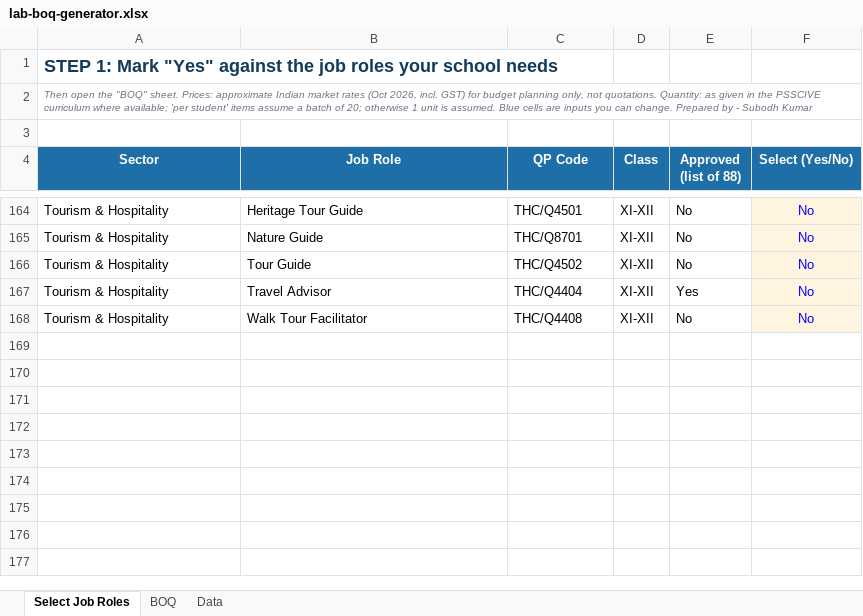
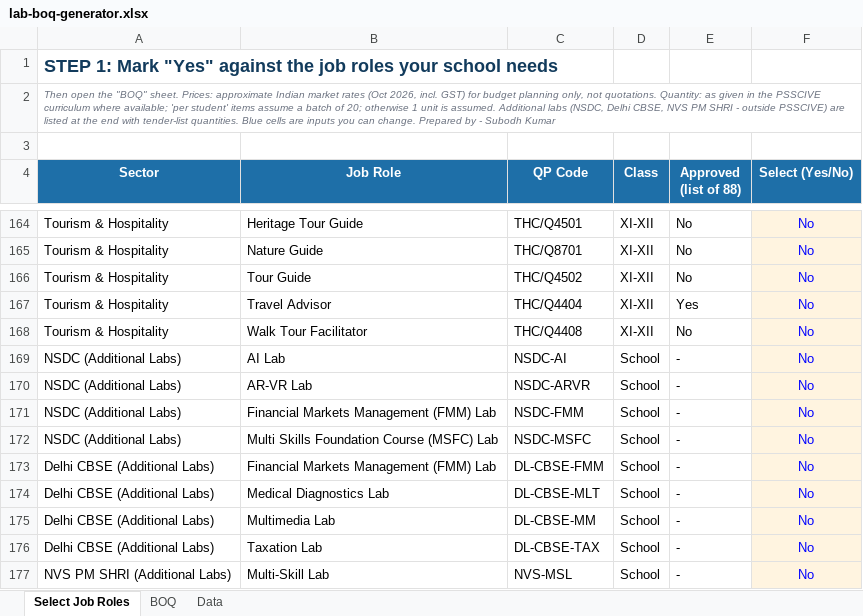
Before and after one commit to EngineerX1234/vocational-images, an Excel workbook: downloads/lab-boq-generator.xlsx, sheet Select Job Roles, drawn as a sheet; only a part is shown, gaps mark what is left out; values as stored, in another font and other column widths than the file's, no borders; charts and pictures not drawn; the diff names each change by its address in the sheet, - before the commit and + after, or states it on an @@ line.

```diff
--- a/downloads/lab-boq-generator.xlsx (sheet Select Job Roles)
+++ b/downloads/lab-boq-generator.xlsx (sheet Select Job Roles)
-A2 (Sector): …is assumed. Blue cells…
+A2 (Sector): …is assumed. Additional labs (NSDC, Delhi CBSE, NVS PM SHRI - outside PSSCIVE) are listed at the end with tender-list quantities. Blue cells…
+row 169: NSDC (Additional Labs) | AI Lab | NSDC-AI | School | - | No
+row 170: NSDC (Additional Labs) | AR-VR Lab | NSDC-ARVR | School | - | No
+row 171: NSDC (Additional Labs) | Financial Markets Management (FMM) Lab | NSDC-FMM | School | - | No
+row 172: NSDC (Additional Labs) | Multi Skills Foundation Course (MSFC) Lab | NSDC-MSFC | School | - | No
+row 173: Delhi CBSE (Additional Labs) | Financial Markets Management (FMM) Lab | DL-CBSE-FMM | School | - | No
+row 174: Delhi CBSE (Additional Labs) | Medical Diagnostics Lab | DL-CBSE-MLT | School | - | No
+row 175: Delhi CBSE (Additional Labs) | Multimedia Lab | DL-CBSE-MM | School | - | No
+row 176: Delhi CBSE (Additional Labs) | Taxation Lab | DL-CBSE-TAX | School | - | No
+row 177: NVS PM SHRI (Additional Labs) | Multi-Skill Lab | NVS-MSL | School | - | No
```
Also changed, not shown: sheet Data, sheet BOQ, formulas that keep their value, downloads/lab-budget-summary.xlsx, 5 other files.
